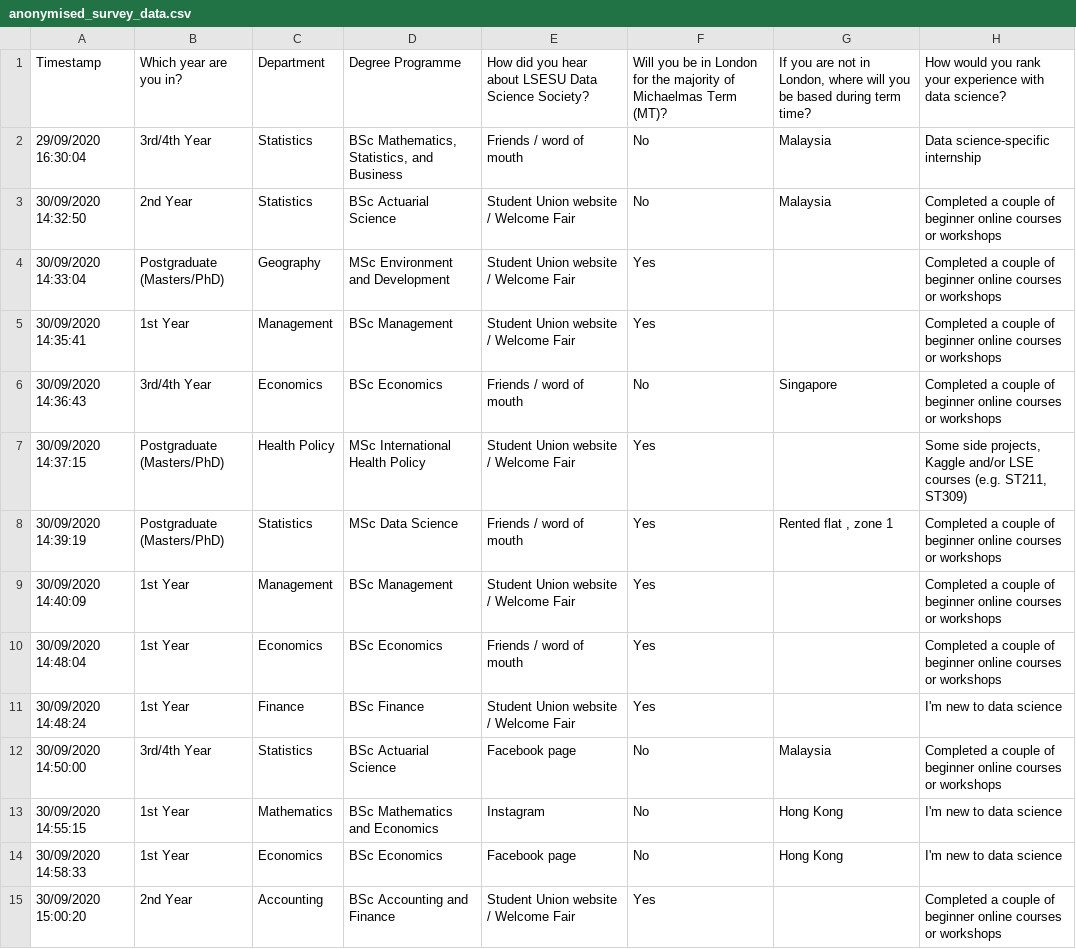
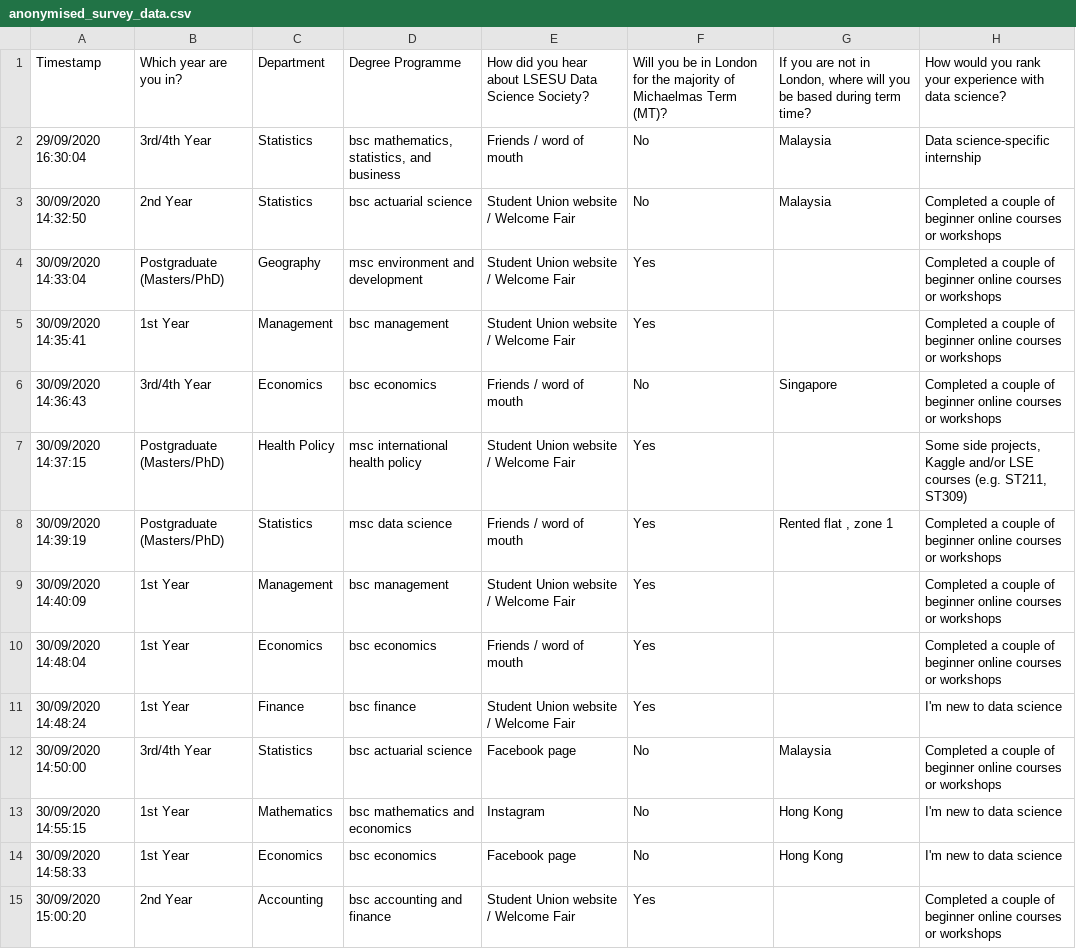
Before and after one commit to dsatlse/analytics, a CSV file: test_data/anonymised_survey_data.csv, drawn as a sheet; only a part is shown; the diff covers the shown part only; the diff names each change by its address in the sheet, - before the commit and + after, or states it on an @@ line.

Commit message:
Update with cleaned anonymised survey data

```diff
--- a/test_data/anonymised_survey_data.csv
+++ b/test_data/anonymised_survey_data.csv
-D2: BSc Mathematics, Statistics, and Business
+D2: bsc mathematics, statistics, and business
-D3: BSc Actuarial Science
+D3: bsc actuarial science
-D4: MSc Environment and Development
+D4: msc environment and development
-D5: BSc Management
+D5: bsc management
-D6: BSc Economics
+D6: bsc economics
-D7: MSc International Health Policy
+D7: msc international health policy
-D8: MSc Data Science
+D8: msc data science
-D9: BSc Management
+D9: bsc management
-D10: BSc Economics
+D10: bsc economics
-D11: BSc Finance
+D11: bsc finance
-D12: BSc Actuarial Science
+D12: bsc actuarial science
-D13: BSc Mathematics and Economics
+D13: bsc mathematics and economics
-D14: BSc Economics
+D14: bsc economics
-D15: BSc Accounting and Finance
+D15: bsc accounting and finance
```
Also changed, not shown: 38 edited cells elsewhere in this file, 1 other file.
